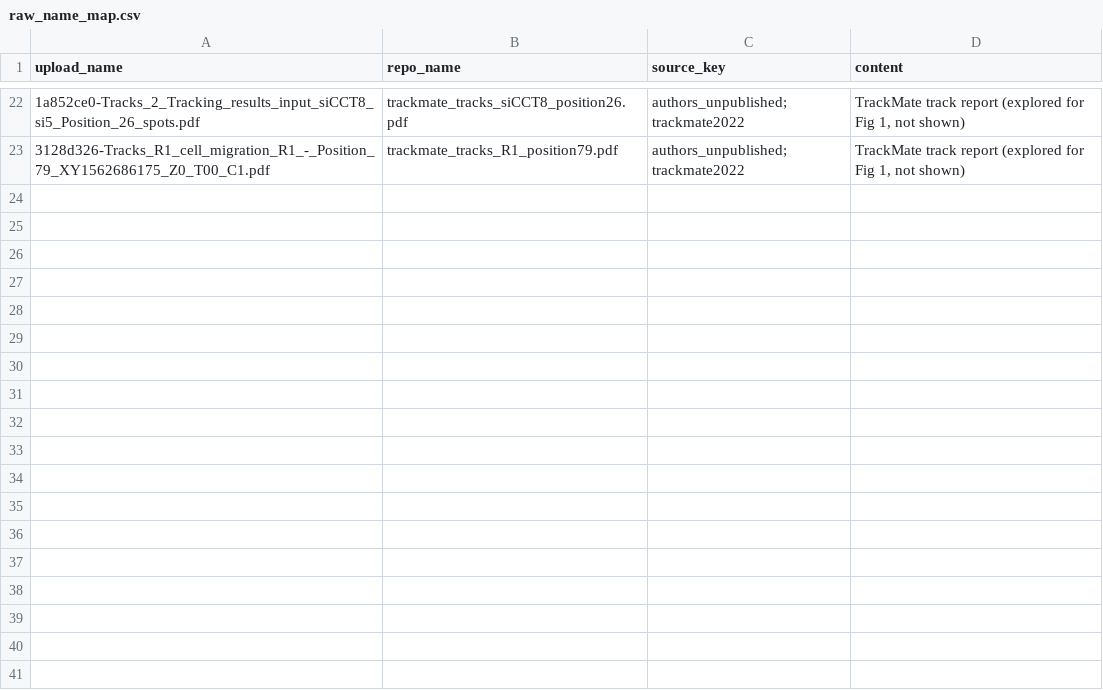
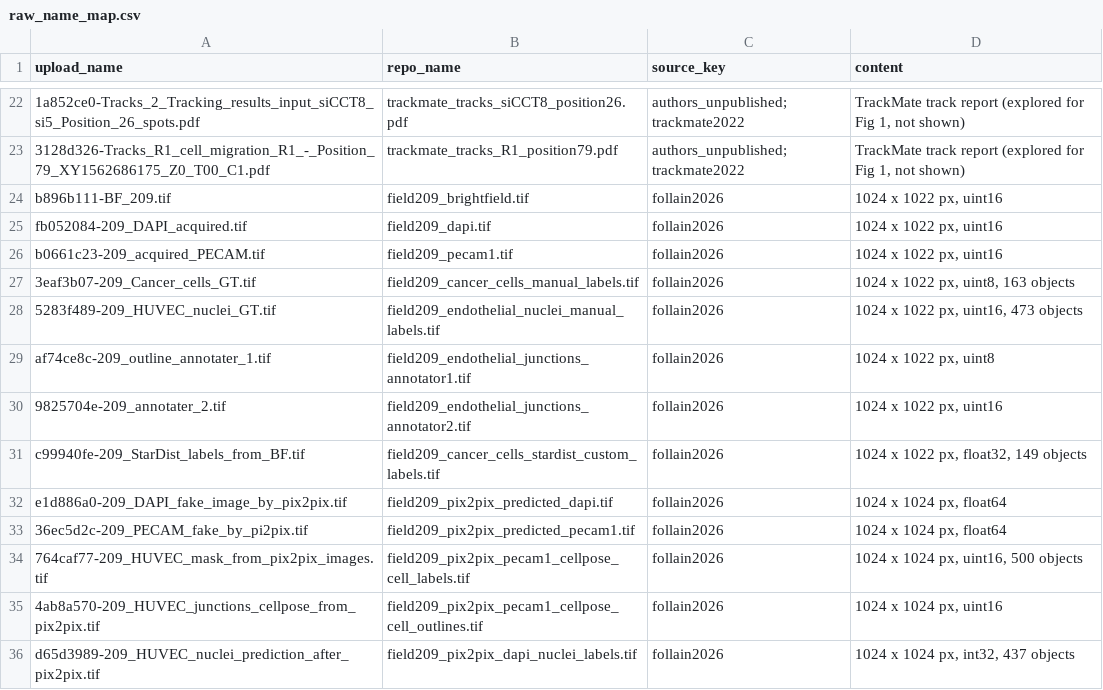
Before and after one commit to CellMigrationLab/cellbio-ai-guide, a CSV file: data/raw_name_map.csv, drawn as a sheet; only a part is shown, gaps mark what is left out; the diff names each change by its address in the sheet, - before the commit and + after, or states it on an @@ line.

```diff
--- a/data/raw_name_map.csv
+++ b/data/raw_name_map.csv
+row 24: b896b111-BF_209.tif | field209_brightfield.tif | follain2026 | 1024 x 1022 px, uint16
+row 25: fb052084-209_DAPI_acquired.tif | field209_dapi.tif | follain2026 | 1024 x 1022 px, uint16
+row 26: b0661c23-209_acquired_PECAM.tif | field209_pecam1.tif | follain2026 | 1024 x 1022 px, uint16
+row 27: 3eaf3b07-209_Cancer_cells_GT.tif | field209_cancer_cells_manual_labels.tif | follain2026 | 1024 x 1022 px, uint8, 163 objects
+row 28: 5283f489-209_HUVEC_nuclei_GT.tif | field209_endothelial_nuclei_manual_labels.tif | follain2026 | 1024 x 1022 px, uint16, 473 objects
+row 29: af74ce8c-209_outline_annotater_1.tif | field209_endothelial_junctions_annotator1.tif | follain2026 | 1024 x 1022 px, uint8
+row 30: 9825704e-209_annotater_2.tif | field209_endothelial_junctions_annotator2.tif | follain2026 | 1024 x 1022 px, uint16
+row 31: c99940fe-209_StarDist_labels_from_BF.tif | field209_cancer_cells_stardist_custom_labels.tif | follain2026 | 1024 x 1022 px, float32, 149 objects
+row 32: e1d886a0-209_DAPI_fake_image_by_pix2pix.tif | field209_pix2pix_predicted_dapi.tif | follain2026 | 1024 x 1024 px, float64
+row 33: 36ec5d2c-209_PECAM_fake_by_pi2pix.tif | field209_pix2pix_predicted_pecam1.tif | follain2026 | 1024 x 1024 px, float64
+row 34: 764caf77-209_HUVEC_mask_from_pix2pix_images.tif | field209_pix2pix_pecam1_cellpose_cell_labels.tif | follain2026 | 1024 x 1024 px, uint16, 500 objects
+row 35: 4ab8a570-209_HUVEC_junctions_cellpose_from_pix2pix.tif | field209_pix2pix_pecam1_cellpose_cell_outlines.tif | follain2026 | 1024 x 1024 px, uint16
+row 36: d65d3989-209_HUVEC_nuclei_prediction_after_pix2pix.tif | field209_pix2pix_dapi_nuclei_labels.tif | follain2026 | 1024 x 1024 px, int32, 437 objects
```
Also changed, not shown: data/manifest.csv, 16 other files.
